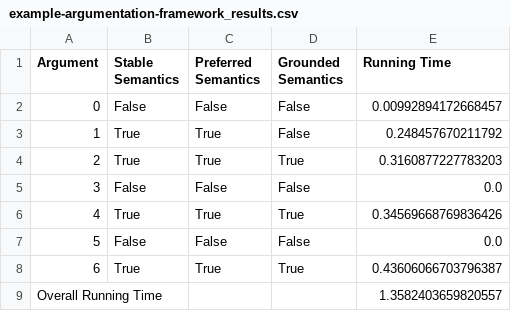
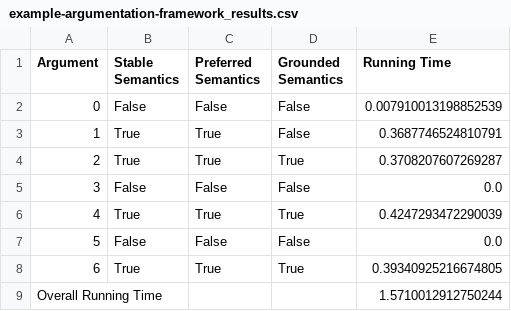
Before and after one commit to Lizaterdag/kr-argumentation, a CSV file: example-argumentation-framework_results.csv, drawn as a sheet.

Commit message:
results of AFs

```diff
--- a/example-argumentation-framework_results.csv
+++ b/example-argumentation-framework_results.csv
@@ -1,9 +1,9 @@
 Argument,Stable Semantics,Preferred Semantics,Grounded Semantics,Running Time
-0,False,False,False,0.00992894172668457
-1,True,True,False,0.248457670211792
-2,True,True,True,0.3160877227783203
+0,False,False,False,0.007910013198852539
+1,True,True,False,0.3687746524810791
+2,True,True,True,0.3708207607269287
 3,False,False,False,0.0
-4,True,True,True,0.34569668769836426
+4,True,True,True,0.4247293472290039
 5,False,False,False,0.0
-6,True,True,True,0.43606066703796387
-Overall Running Time,,,,1.3582403659820557
+6,True,True,True,0.39340925216674805
+Overall Running Time,,,,1.5710012912750244
```
Also changed, not shown: 58 other files.
